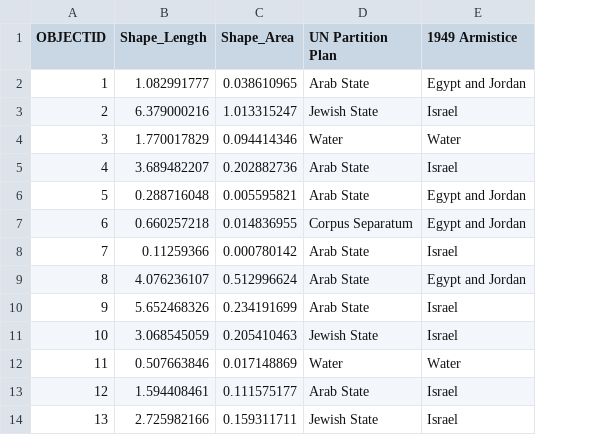
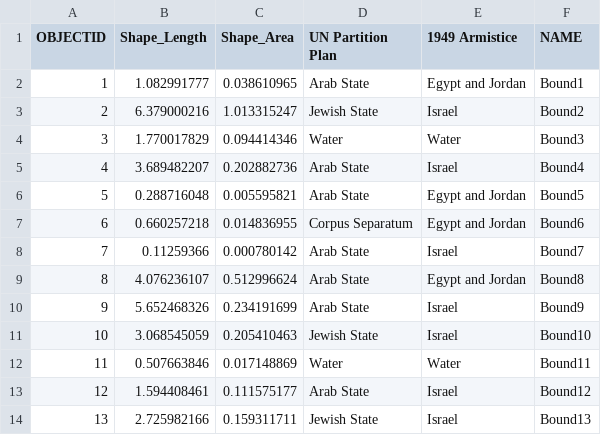
Before and after one commit to elgeiger2/2024_finalproject, a CSV file: data/arm_Data.csv, drawn as a sheet; the diff names each change by its address in the sheet, - before the commit and + after, or states it on an @@ line.

Commit message:
1949 Map edits
Fixed join key so all boundaries don't highlight. Couldn't figure out color problem yet

```diff
--- a/data/arm_Data.csv
+++ b/data/arm_Data.csv
+column F (NAME), rows 2-14: Bound1 | Bound2 | Bound3 | Bound4 | Bound5 | Bound6 | Bound7 | Bound8 | Bound9 | Bound10 | Bound11 | Bound12 | Bound13
```
Also changed, not shown: 2 other files.
